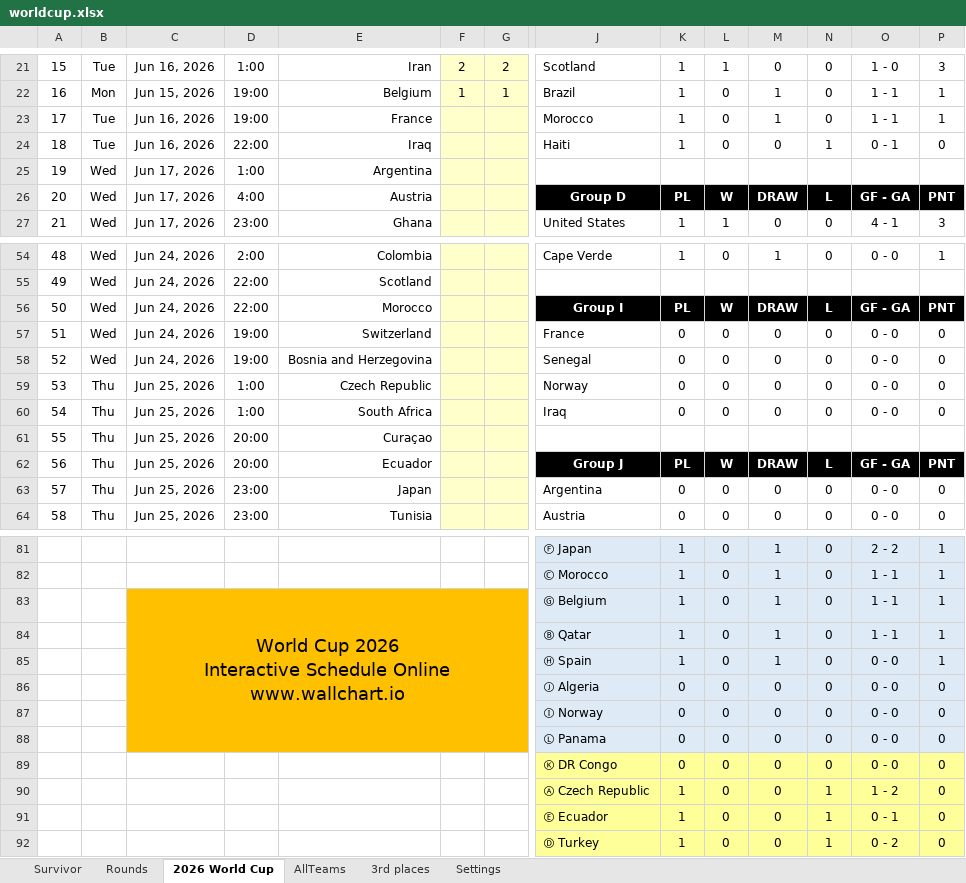
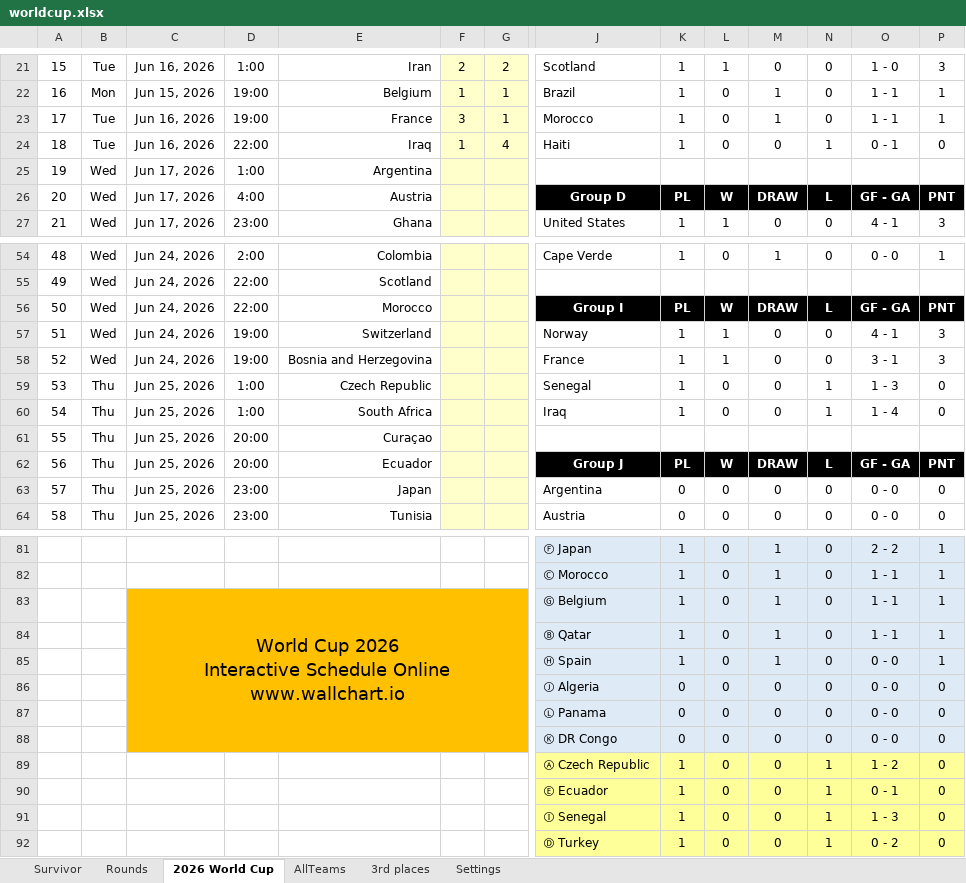
Before and after one commit to rylanp/rylanp.github.io, an Excel workbook: docs/worldcup.xlsx, sheet 2026 World Cup, drawn as a sheet; only a part is shown, gaps mark what is left out; values as stored, in another font and other column widths than the file's, no borders; charts and pictures and conditional formats not drawn; removed rows and columns are numbered as before the commit, all else as after; rows hold the shown columns only; the diff names each change by its address in the sheet, - before the commit and + after, or states it on an @@ line.

```diff
--- a/docs/worldcup.xlsx (sheet 2026 World Cup)
+++ b/docs/worldcup.xlsx (sheet 2026 World Cup)
-F23: (empty)
+F23: 3
-G23: (empty)
+G23: 1
-F24: (empty)
+F24: 1
-G24: (empty)
+G24: 4
-J57: France
+J57: Norway
-K57:K60: 0
+K57:K60: 1
-L57:L58: 0
+L57:L58: 1
-O57: 0 - 0
+O57: 4 - 1
-P57:P58: 0
+P57:P58: 3
-J58: Senegal
+J58: France
-O58: 0 - 0
+O58: 3 - 1
-J59: Norway
+J59: Senegal
-N59:N60: 0
+N59:N60: 1
-O59: 0 - 0
+O59: 1 - 3
-O60: 0 - 0
+O60: 1 - 4
-C83:G88 merged
+C83:G88 merged
-row 87:  |  |  |  |  |  |  | Ⓘ Norway | 0 | 0 | 0 | 0 | 0 - 0 | 0
-C88:G88 fill: none
+C88:G88 fill: #FFC000
-J88:P88 fill: #FFFF99
+J88:P88 fill: #DEEBF7
+row 91:  |  |  |  |  |  |  | Ⓘ Senegal | 1 | 0 | 0 | 1 | 1 - 3 | 0
```
Also changed, not shown: sheet Survivor, sheet Rounds, sheet 3rd places, formulas that keep their value, public/worldcup.xlsx.
